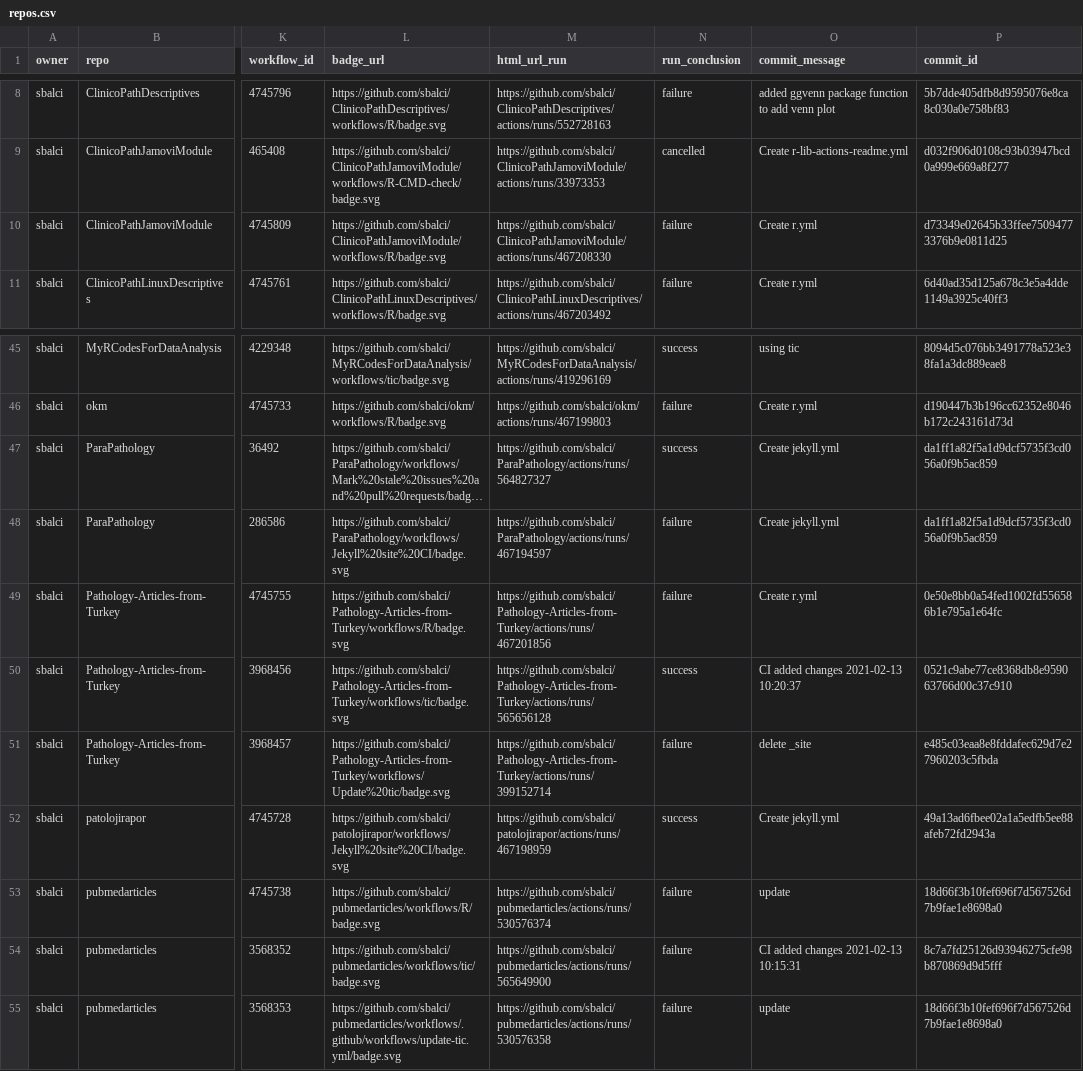
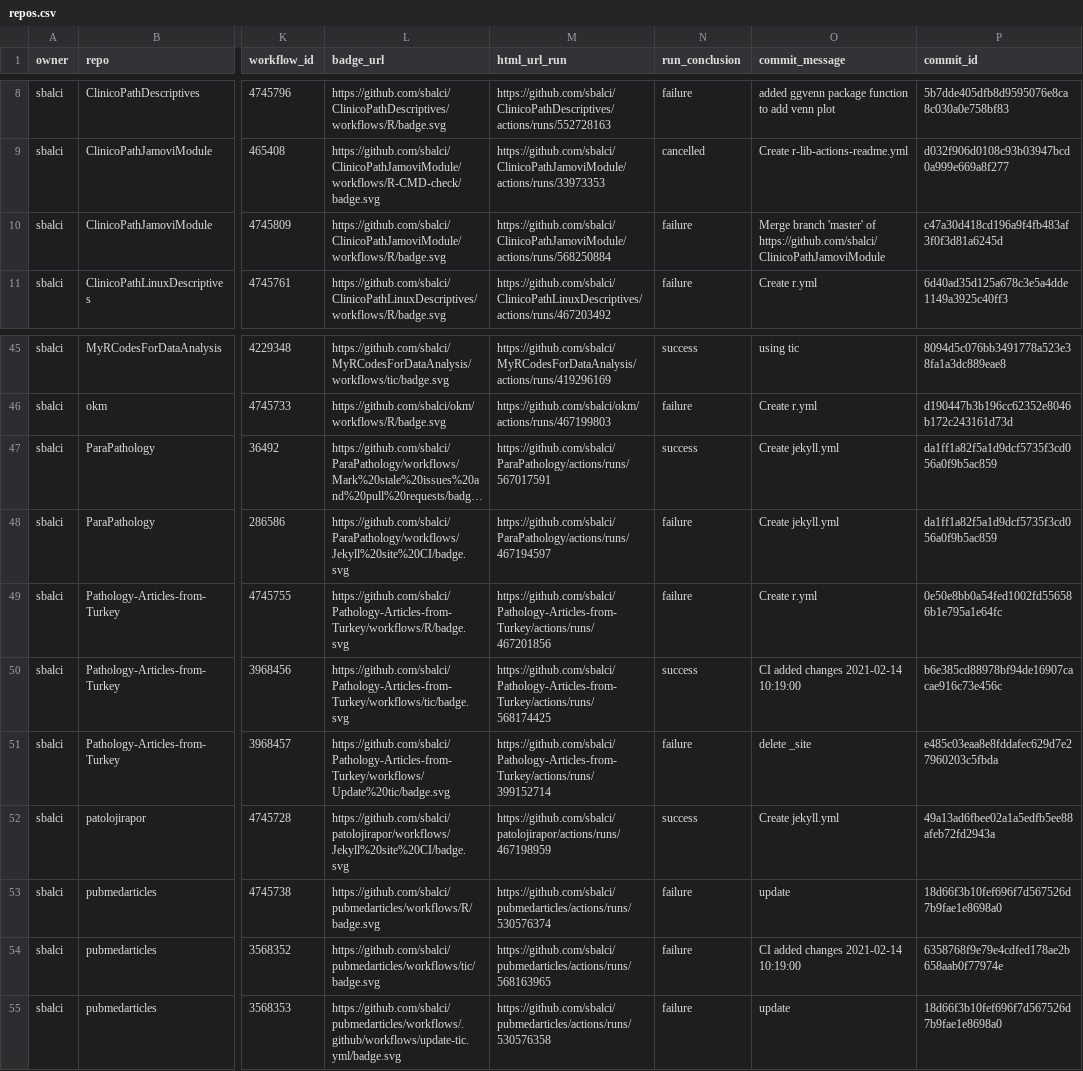
Before and after one commit to sbalci/status, a CSV file: repos.csv, drawn as a sheet; only a part is shown, gaps mark what is left out; long unchanged cells end in …; the diff names each change by its address in the sheet, - before the commit and + after, or states it on an @@ line.

```diff
--- a/repos.csv
+++ b/repos.csv
-M10 (html_url_run): https://github.com/sbalci/ClinicoPathJamoviModule/actions/runs/467208330
+M10 (html_url_run): https://github.com/sbalci/ClinicoPathJamoviModule/actions/runs/568250884
-O10 (commit_message): Create r.yml
+O10 (commit_message): Merge branch 'master' of https://github.com/sbalci/ClinicoPathJamoviModule
-P10 (commit_id): d73349e02645b33ffee75094773376b9e0811d25
+P10 (commit_id): c47a30d418cd196a9f4fb483af3f0f3d81a6245d
-M47 (html_url_run): https://github.com/sbalci/ParaPathology/actions/runs/564827327
+M47 (html_url_run): https://github.com/sbalci/ParaPathology/actions/runs/567017591
-M50 (html_url_run): https://github.com/sbalci/Pathology-Articles-from-Turkey/actions/runs/565656128
+M50 (html_url_run): https://github.com/sbalci/Pathology-Articles-from-Turkey/actions/runs/568174425
-O50 (commit_message): CI added changes 2021-02-13 10:20:37
+O50 (commit_message): CI added changes 2021-02-14 10:19:00
-P50 (commit_id): 0521c9abe77ce8368db8e959063766d00c37c910
+P50 (commit_id): b6e385cd88978bf94de16907cacae916c73e456c
-M54 (html_url_run): https://github.com/sbalci/pubmedarticles/actions/runs/565649900
+M54 (html_url_run): https://github.com/sbalci/pubmedarticles/actions/runs/568163965
-O54 (commit_message): CI added changes 2021-02-13 10:15:31
+O54 (commit_message): CI added changes 2021-02-14 10:19:00
-P54 (commit_id): 8c7a7fd25126d93946275cfe98b870869d9d5fff
+P54 (commit_id): 6358768f9e79e4cdfed178ae2b658aab0f77974e
```
Also changed, not shown: 1 other file.
